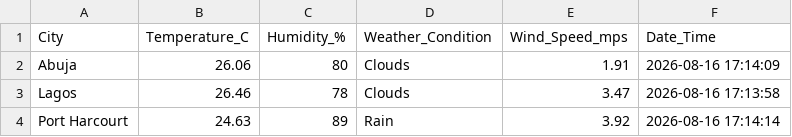
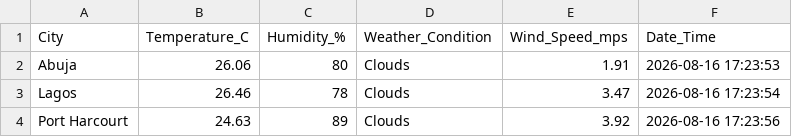
Before and after one commit to CallmeSoma/week-7-weather-etl-pipeline, a CSV file: weather_data.csv, drawn as a sheet.

Commit message:
Update weather data

```diff
--- a/weather_data.csv
+++ b/weather_data.csv
@@ -1,4 +1,4 @@
 City,Temperature_C,Humidity_%,Weather_Condition,Wind_Speed_mps,Date_Time
-Abuja,26.06,80,Clouds,1.91,2026-08-16 17:14:09
-Lagos,26.46,78,Clouds,3.47,2026-08-16 17:13:58
-Port Harcourt,24.63,89,Rain,3.92,2026-08-16 17:14:14
+Abuja,26.06,80,Clouds,1.91,2026-08-16 17:23:53
+Lagos,26.46,78,Clouds,3.47,2026-08-16 17:23:54
+Port Harcourt,24.63,89,Clouds,3.92,2026-08-16 17:23:56
```
